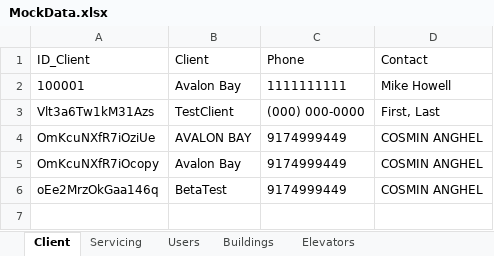
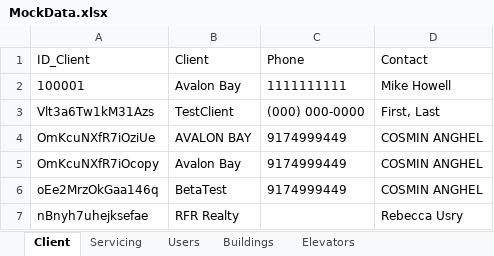
Before and after one commit to sanseveroj/Client-Elevator-App, an Excel workbook: MockData.xlsx, sheet Client, drawn as a sheet; values as stored, in another font and other column widths than the file's, no borders; the diff names each change by its address in the sheet, - before the commit and + after, or states it on an @@ line.

```diff
--- a/MockData.xlsx (sheet Client)
+++ b/MockData.xlsx (sheet Client)
+row 7: nBnyh7uhejksefae | RFR Realty |  | Rebecca Usry
```
Also changed, not shown: sheet Servicing, sheet Elevators, sheet Users, sheet Buildings, 2 other files.
